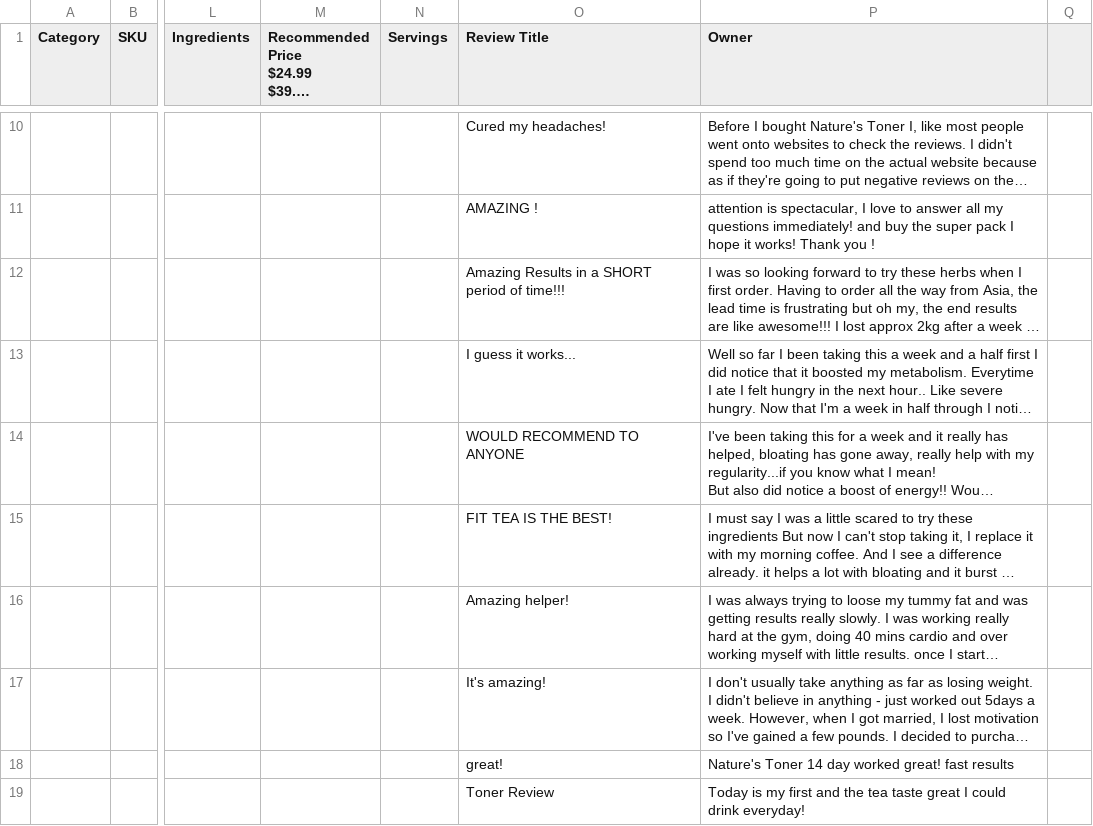
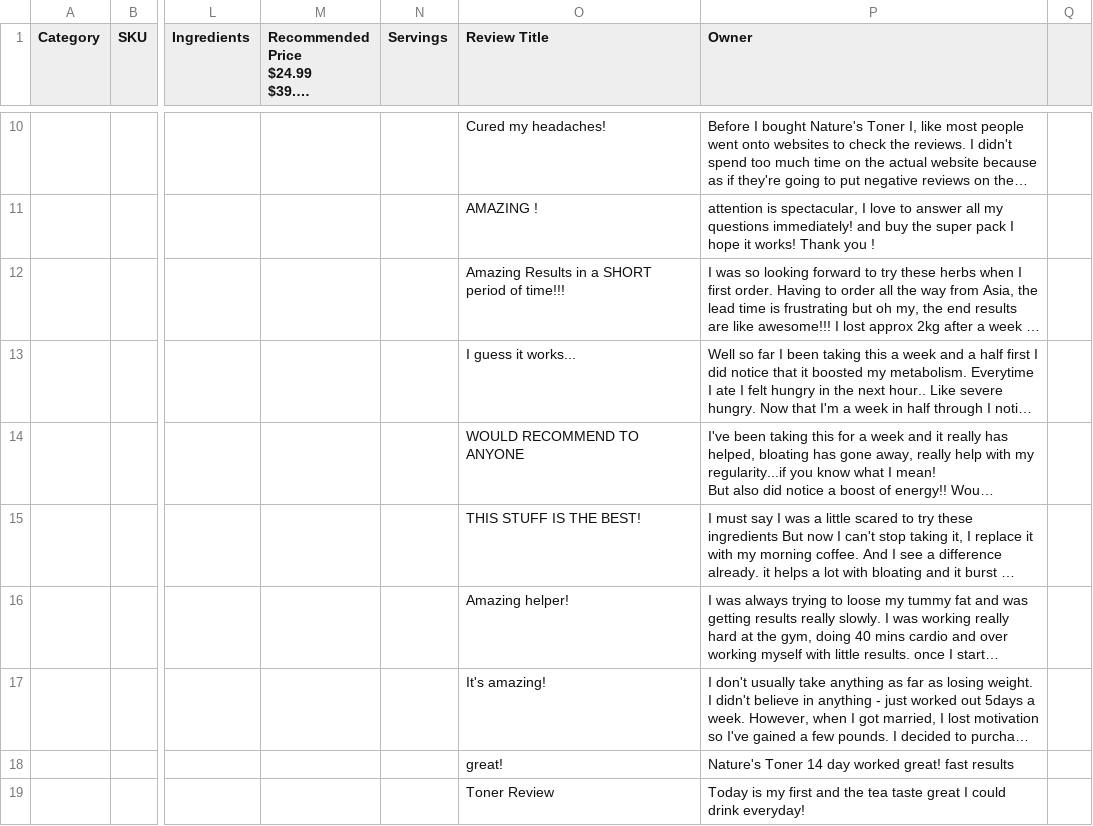
Before and after one commit to amatthi/Genesus, a CSV file: storage/csv/Genesus Data & Formula's - Input Data Sheet.csv, drawn as a sheet; only a part is shown, gaps mark what is left out; long unchanged cells end in …; the diff names each change by its address in the sheet, - before the commit and + after, or states it on an @@ line.

Commit message:
data update

```diff
--- a/storage/csv/Genesus Data & Formula's - Input Data Sheet.csv
+++ b/storage/csv/Genesus Data & Formula's - Input Data Sheet.csv
-O15 (Review Title): FIT TEA IS THE BEST!
+O15 (Review Title): THIS STUFF IS THE BEST!
```
Also changed, not shown: 1 other file.
